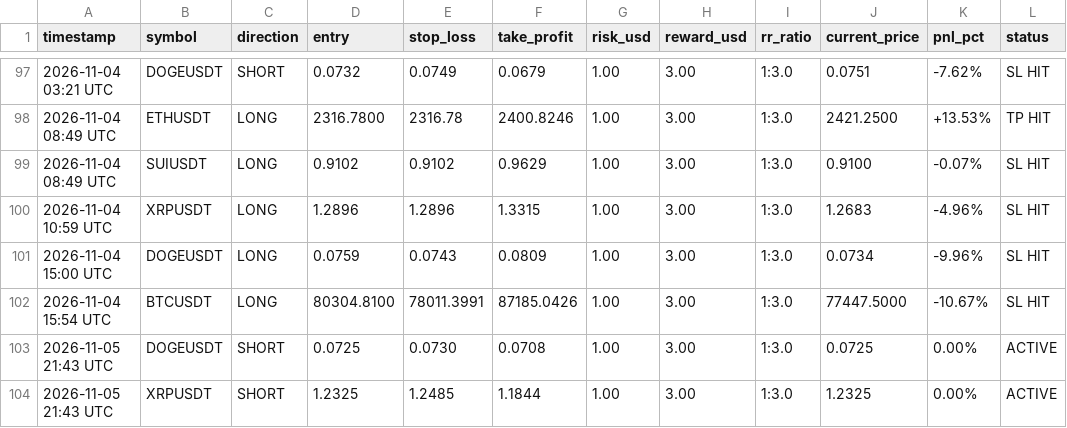
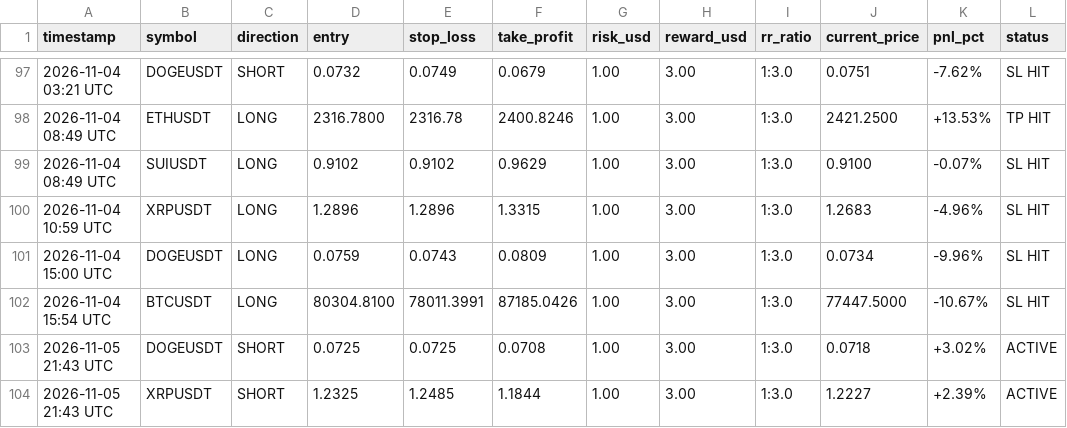
Before and after one commit to musha1229/crypto-future-bot, a CSV file: futures_log.csv, drawn as a sheet; only a part is shown, gaps mark what is left out.

```diff
--- a/futures_log.csv
+++ b/futures_log.csv
@@ -102,3 +102,3 @@ timestamp,symbol,direction,entry,stop_loss,take_profit,risk_usd,reward_usd,rr_ra
 2026-11-04 15:54 UTC,BTCUSDT,LONG,80304.8100,78011.3991,87185.0426,1.00,3.00,1:3.0,77447.5000,-10.67%,SL HIT
-2026-11-05 21:43 UTC,DOGEUSDT,SHORT,0.0725,0.0730,0.0708,1.00,3.00,1:3.0,0.0725,0.00%,ACTIVE
-2026-11-05 21:43 UTC,XRPUSDT,SHORT,1.2325,1.2485,1.1844,1.00,3.00,1:3.0,1.2325,0.00%,ACTIVE
+2026-11-05 21:43 UTC,DOGEUSDT,SHORT,0.0725,0.0725,0.0708,1.00,3.00,1:3.0,0.0718,+3.02%,ACTIVE
+2026-11-05 21:43 UTC,XRPUSDT,SHORT,1.2325,1.2485,1.1844,1.00,3.00,1:3.0,1.2227,+2.39%,ACTIVE
```
